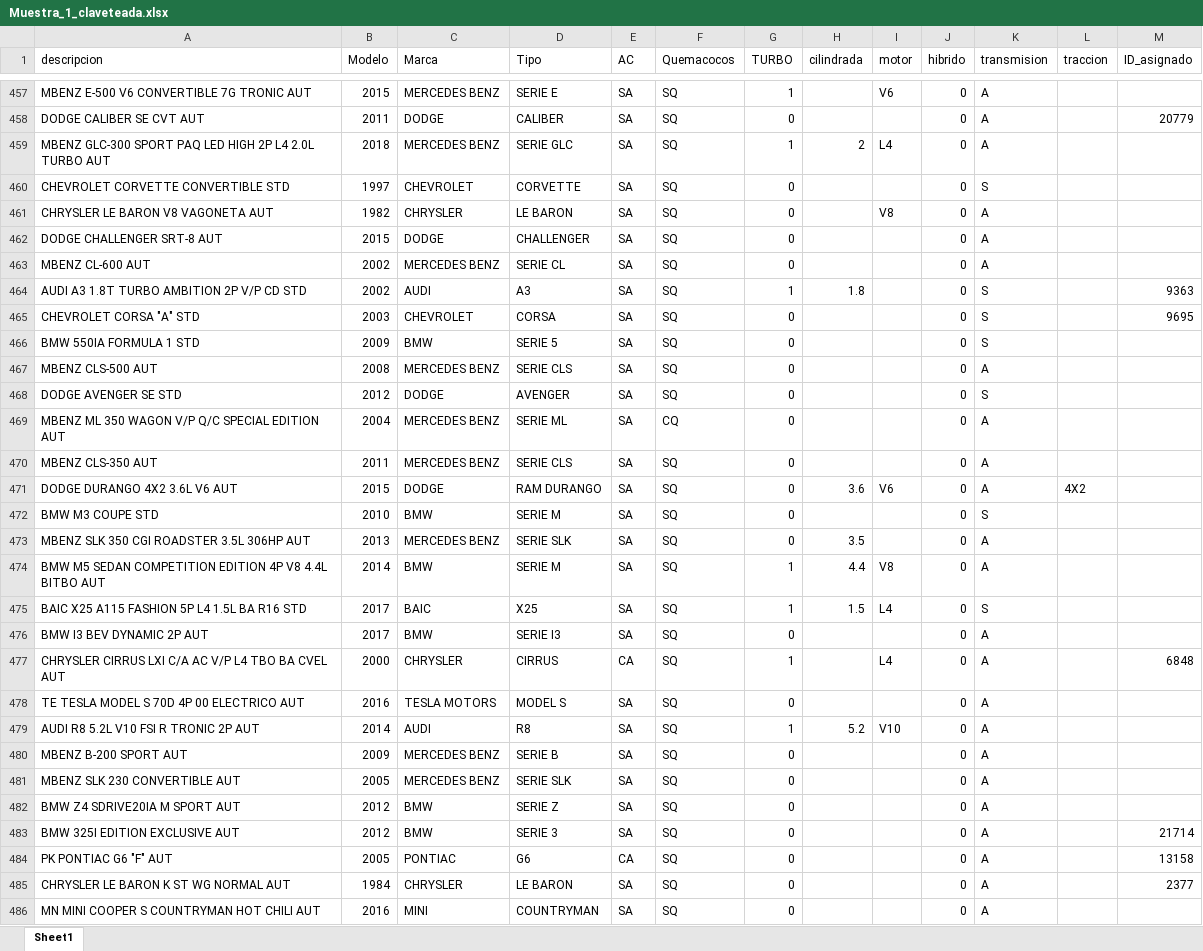
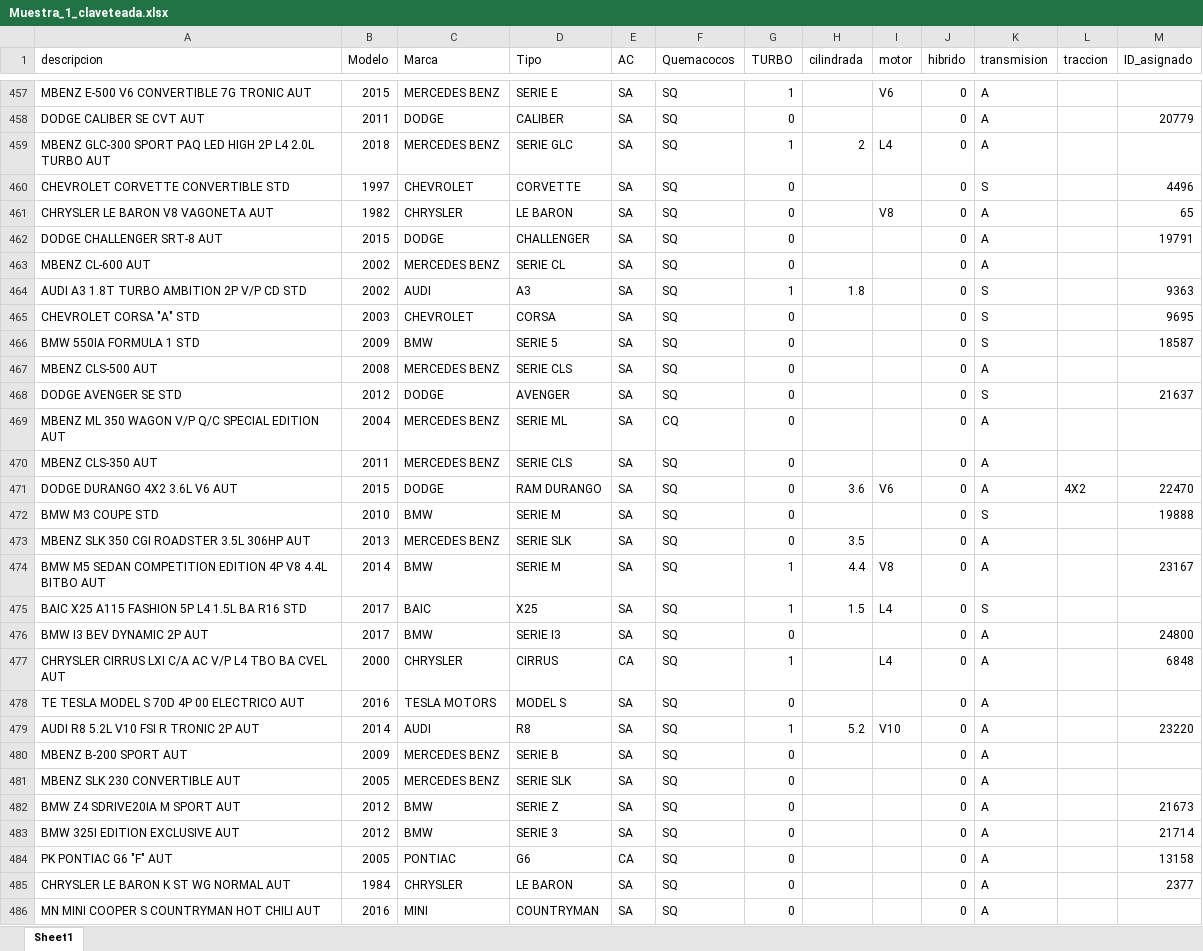
Before and after one commit to Alexdenova03/PROYECTO-1-MACHINE-LEARNING, an Excel workbook: Resultados/Muestra_1_claveteada.xlsx, sheet Sheet1, drawn as a sheet; only a part is shown, gaps mark what is left out; values as stored, in another font and other column widths than the file's, no borders; the diff covers the shown part only; the diff names each change by its address in the sheet, - before the commit and + after, or states it on an @@ line.

```diff
--- a/Resultados/Muestra_1_claveteada.xlsx (sheet Sheet1)
+++ b/Resultados/Muestra_1_claveteada.xlsx (sheet Sheet1)
-M460 (ID_asignado): (empty)
+M460 (ID_asignado): 4496
-M461 (ID_asignado): (empty)
+M461 (ID_asignado): 65
-M462 (ID_asignado): (empty)
+M462 (ID_asignado): 19791
-M466 (ID_asignado): (empty)
+M466 (ID_asignado): 18587
-M468 (ID_asignado): (empty)
+M468 (ID_asignado): 21637
-M471 (ID_asignado): (empty)
+M471 (ID_asignado): 22470
-M472 (ID_asignado): (empty)
+M472 (ID_asignado): 19888
-M474 (ID_asignado): (empty)
+M474 (ID_asignado): 23167
-M476 (ID_asignado): (empty)
+M476 (ID_asignado): 24800
-M479 (ID_asignado): (empty)
+M479 (ID_asignado): 23220
-M482 (ID_asignado): (empty)
+M482 (ID_asignado): 21673
```
Also changed, not shown: 978 edited cells elsewhere in this sheet, Resultados/Muestra_2_claveteada.xlsx, Resultados/Muestra_3_claveteada.xlsx, 12 other files.
